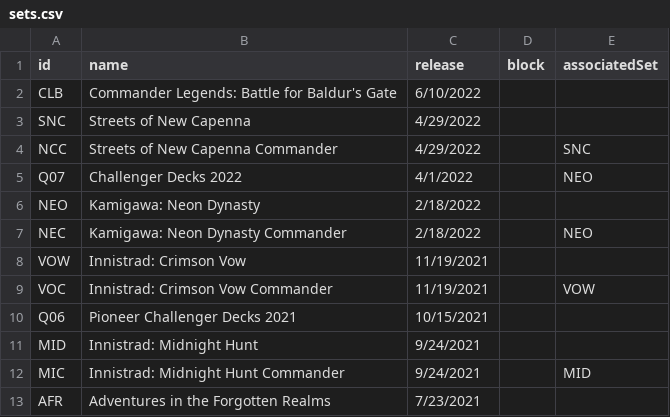
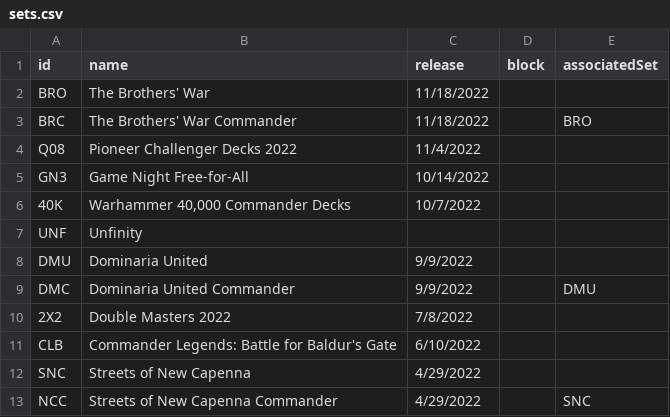
Before and after one commit to harbruin/harbruin.github.io, a CSV file: db/sets.csv, drawn as a sheet; only a part is shown; the shorter side is filled out with more unchanged rows; the diff names each change by its address in the sheet, - before the commit and + after, or states it on an @@ line.

```diff
--- a/db/sets.csv
+++ b/db/sets.csv
+row 2: BRO | The Brothers' War | 11/18/2022
+row 3: BRC | The Brothers' War Commander | 11/18/2022 |  | BRO
+row 4: Q08 | Pioneer Challenger Decks 2022 | 11/4/2022
+row 5: GN3 | Game Night Free-for-All | 10/14/2022
+row 6: 40K | Warhammer 40,000 Commander Decks | 10/7/2022
+row 7: UNF | Unfinity
+row 8: DMU | Dominaria United | 9/9/2022
+row 9: DMC | Dominaria United Commander | 9/9/2022 |  | DMU
+row 10: 2X2 | Double Masters 2022 | 7/8/2022
```
Also changed, not shown: csv/challenger/Q06_Lotus+Field+Combo.csv, csv/challenger/Q07_Dimir+Control.csv, 18 other files.
